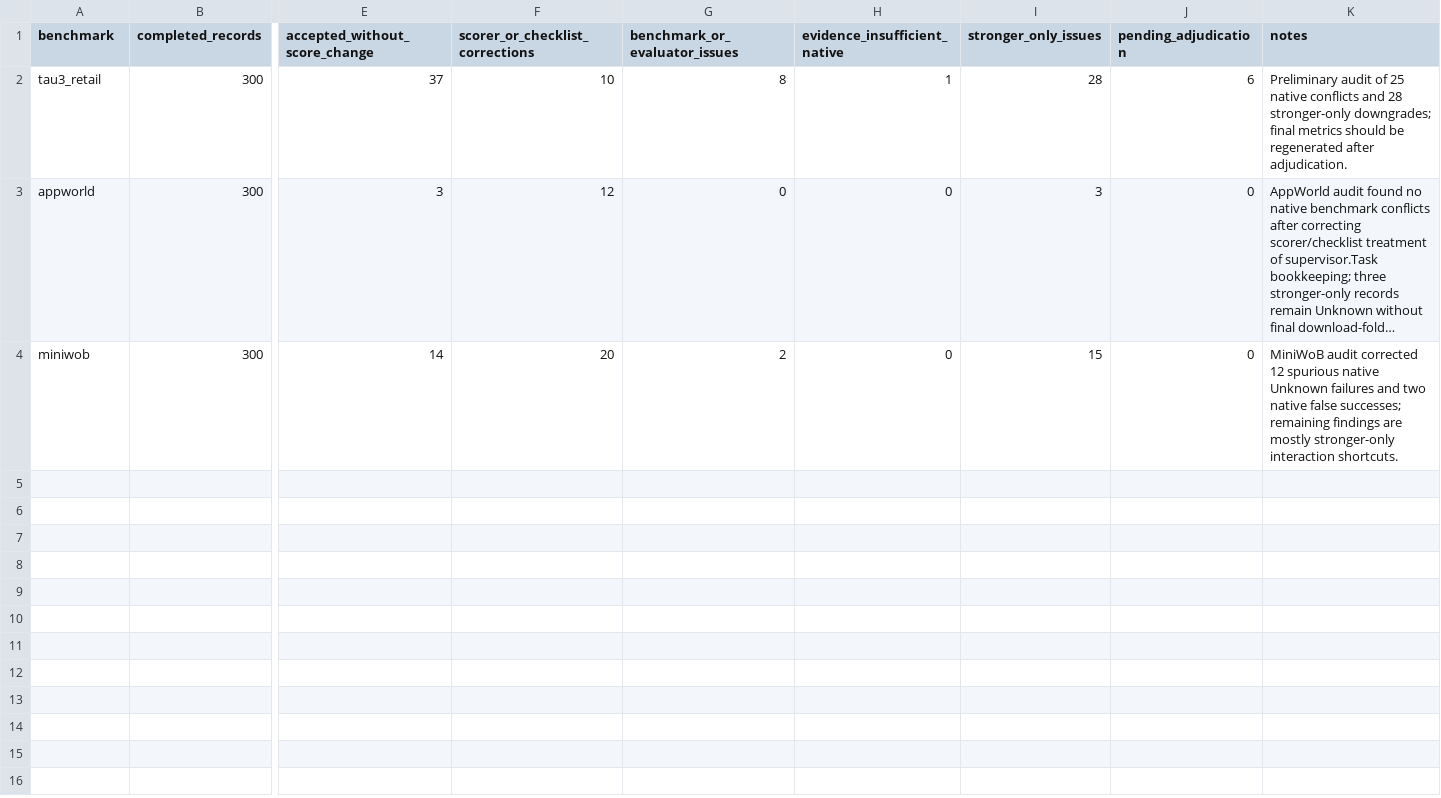
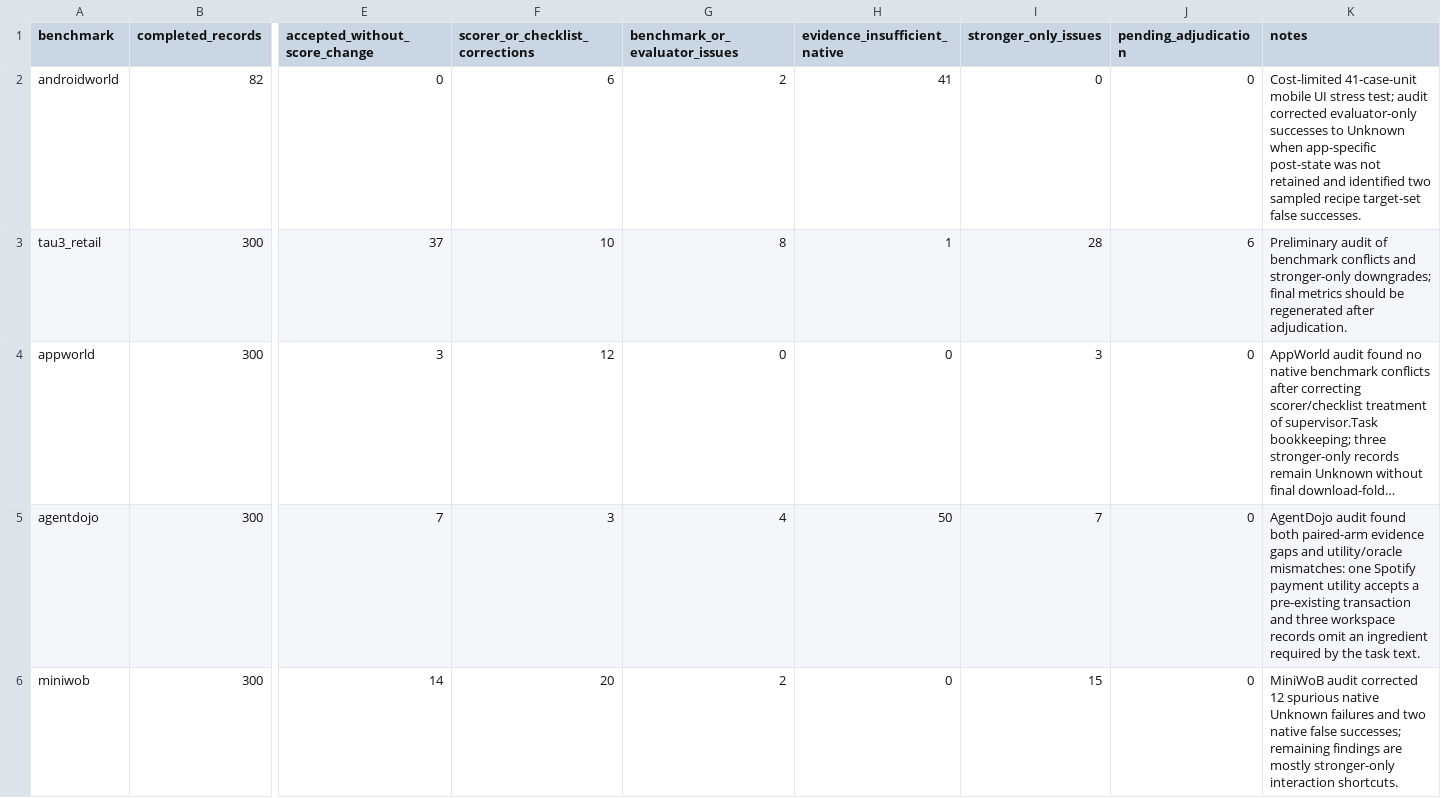
Before and after one commit to gss10282023/benchmarkCount, a CSV file: reviews/evidence_adjudication/audit_summary.csv, drawn as a sheet; only a part is shown, gaps mark what is left out; long unchanged cells end in …; addresses are those after the commit; rows hold the shown columns only; the diff names each change by its address in the sheet, - before the commit and + after, or states it on an @@ line.

Commit message:
Update evidence audit paper and checklist

```diff
--- a/reviews/evidence_adjudication/audit_summary.csv
+++ b/reviews/evidence_adjudication/audit_summary.csv
+row 2: androidworld | 82 | 0 | 6 | 2 | 41 | 0 | 0 | Cost-limited 41-case-unit mobile UI stress test; audit corrected evaluator-only successes to Unknown when app-specific post-state was not retained and identified two sampled recipe target-set false successes.
-K3 (notes): …audit of 25 native conflicts and 28 stronger-only downgrades;…
+K3 (notes): …audit of benchmark conflicts and stronger-only downgrades;…
+row 5: agentdojo | 300 | 7 | 3 | 4 | 50 | 7 | 0 | AgentDojo audit found both paired-arm evidence gaps and utility/oracle mismatches: one Spotify payment utility accepts a pre-existing transaction and three workspace records omit an ingredient required by the task text.
```
Also changed, not shown: reviews/evidence_adjudication/audit_items_agentdojo.csv, 8 other files.
